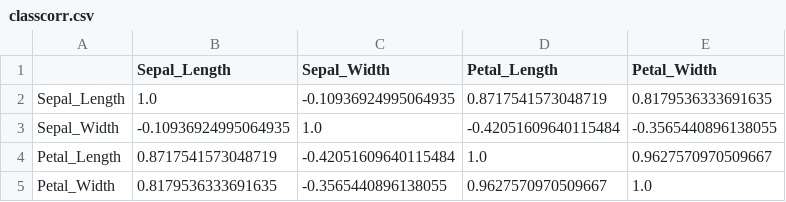
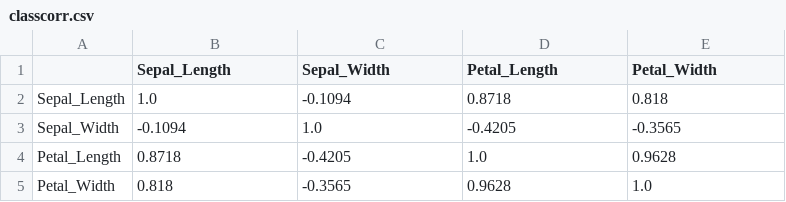
Before and after one commit to donneger/pands-project2021, a CSV file: tables/classcorr.csv, drawn as a sheet.

Commit message:
Updating decimals in tables to 4 places.

```diff
--- a/tables/classcorr.csv
+++ b/tables/classcorr.csv
@@ -1,5 +1,5 @@
 ,Sepal_Length,Sepal_Width,Petal_Length,Petal_Width
-Sepal_Length,1.0,-0.10936924995064935,0.8717541573048719,0.8179536333691635
-Sepal_Width,-0.10936924995064935,1.0,-0.42051609640115484,-0.3565440896138055
-Petal_Length,0.8717541573048719,-0.42051609640115484,1.0,0.9627570970509667
-Petal_Width,0.8179536333691635,-0.3565440896138055,0.9627570970509667,1.0
+Sepal_Length,1.0,-0.1094,0.8718,0.818
+Sepal_Width,-0.1094,1.0,-0.4205,-0.3565
+Petal_Length,0.8718,-0.4205,1.0,0.9628
+Petal_Width,0.818,-0.3565,0.9628,1.0
```
Also changed, not shown: tables/datasummary.csv, 7 other files.
